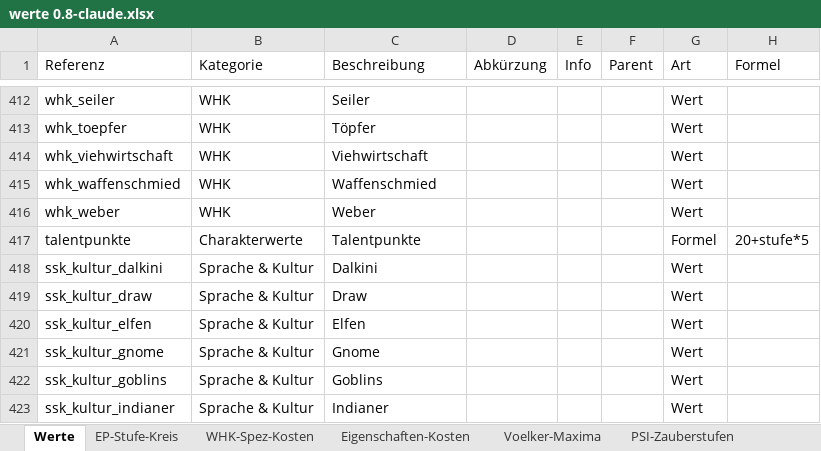
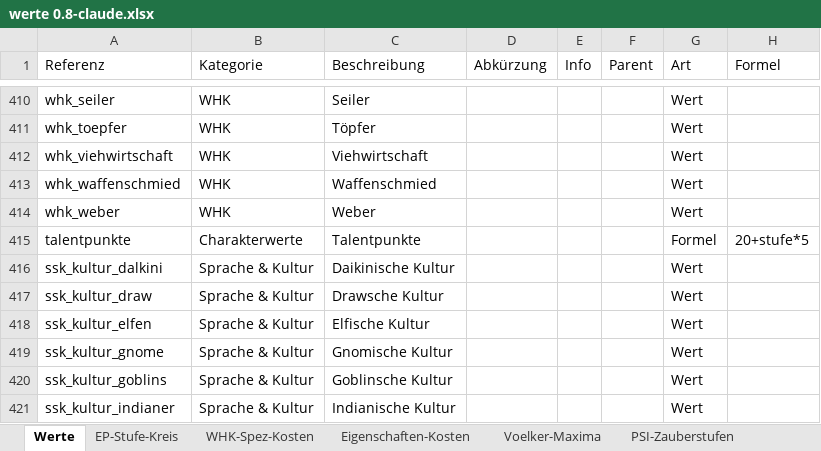
Before and after one commit to njebich/nasus, an Excel workbook: werte 0.8-claude.xlsx, sheet Werte, drawn as a sheet; only a part is shown, gaps mark what is left out; values as stored, in another font and other column widths than the file's, no borders; conditional formats not drawn; addresses are those after the commit; the diff covers the shown part only; the diff names each change by its address in the sheet, - before the commit and + after, or states it on an @@ line.

```diff
--- a/werte 0.8-claude.xlsx (sheet Werte)
+++ b/werte 0.8-claude.xlsx (sheet Werte)
-C416 (Beschreibung): Dalkini
+C416 (Beschreibung): Daikinische Kultur
-C417 (Beschreibung): Draw
+C417 (Beschreibung): Drawsche Kultur
-C418 (Beschreibung): Elfen
+C418 (Beschreibung): Elfische Kultur
-C419 (Beschreibung): Gnome
+C419 (Beschreibung): Gnomische Kultur
-C420 (Beschreibung): Goblins
+C420 (Beschreibung): Goblinsche Kultur
-C421 (Beschreibung): Indianer
+C421 (Beschreibung): Indianische Kultur
```
Also changed, not shown: 4 removed rows and 9 edited cells elsewhere in this sheet, 21 other files.
